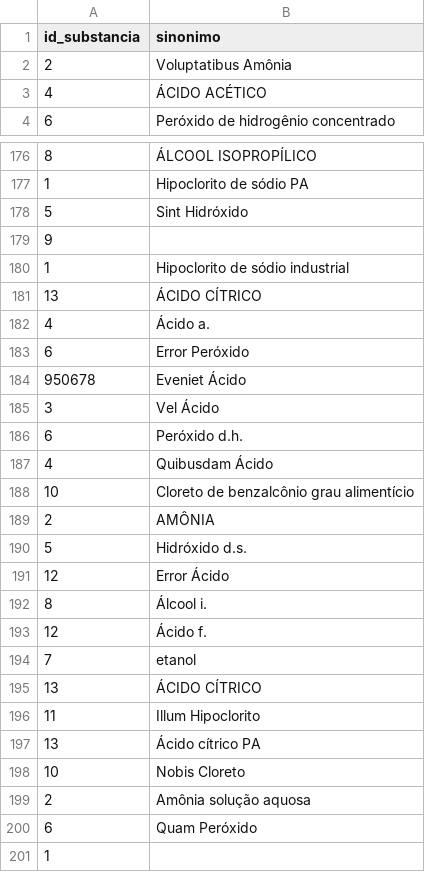
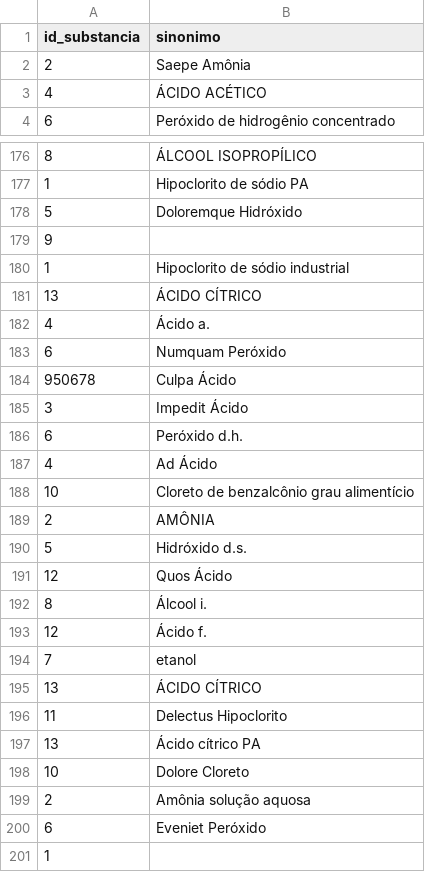
Before and after one commit to Quimia-br/quimia-bd, a CSV file: src/database/sql/data_load/mocks/substancia_sinonimo.csv, drawn as a sheet; only a part is shown, gaps mark what is left out; the diff covers the shown part only.

```diff
--- a/src/database/sql/data_load/mocks/substancia_sinonimo.csv
+++ b/src/database/sql/data_load/mocks/substancia_sinonimo.csv
@@ -1,3 +1,3 @@
 id_substancia,sinonimo
-2,Voluptatibus Amônia
+2,Saepe Amônia
 4,ÁCIDO ACÉTICO
@@ -177,3 +177,3 @@ id_substancia,sinonimo
 1,Hipoclorito de sódio PA
-5,Sint Hidróxido
+5,Doloremque Hidróxido
 9,
@@ -182,7 +182,7 @@ id_substancia,sinonimo
 4,Ácido a.
-6,Error Peróxido
-950678,Eveniet Ácido
-3,Vel Ácido
+6,Numquam Peróxido
+950678,Culpa Ácido
+3,Impedit Ácido
 6,Peróxido d.h.
-4,Quibusdam Ácido
+4,Ad Ácido
 10,Cloreto de benzalcônio grau alimentício
@@ -190,3 +190,3 @@ id_substancia,sinonimo
 5,Hidróxido d.s.
-12,Error Ácido
+12,Quos Ácido
 8,Álcool i.
@@ -195,7 +195,7 @@ id_substancia,sinonimo
 13,ÁCIDO CÍTRICO
-11,Illum Hipoclorito
+11,Delectus Hipoclorito
 13,Ácido cítrico PA
-10,Nobis Cloreto
+10,Dolore Cloreto
 2,Amônia solução aquosa
-6,Quam Peróxido
+6,Eveniet Peróxido
 1,
```
Also changed, not shown: 34 edited cells elsewhere in this file, src/database/sql/data_load/mocks/estante.csv, src/database/sql/data_load/mocks/historico_recomendacao.csv, 7 other files.
